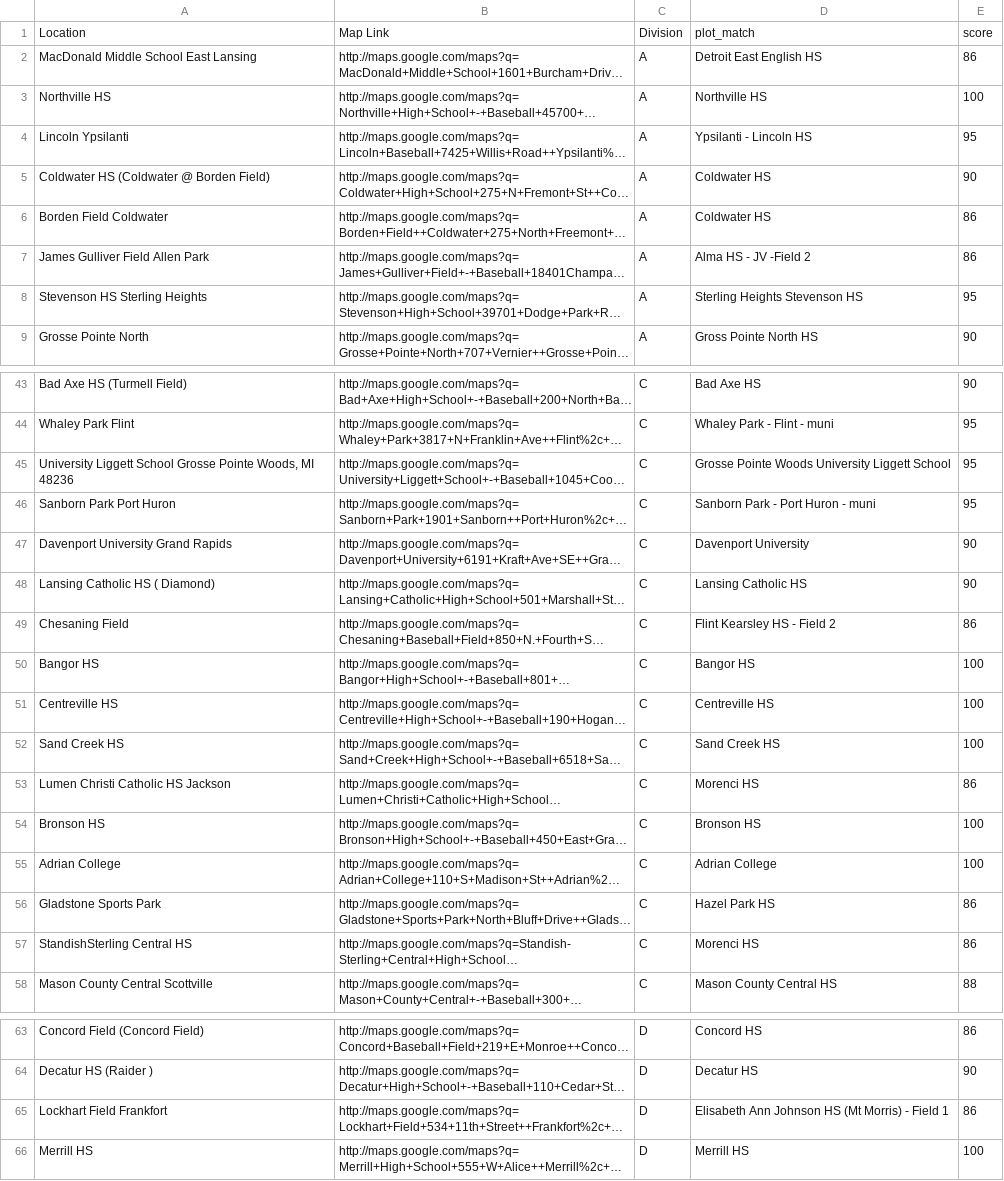
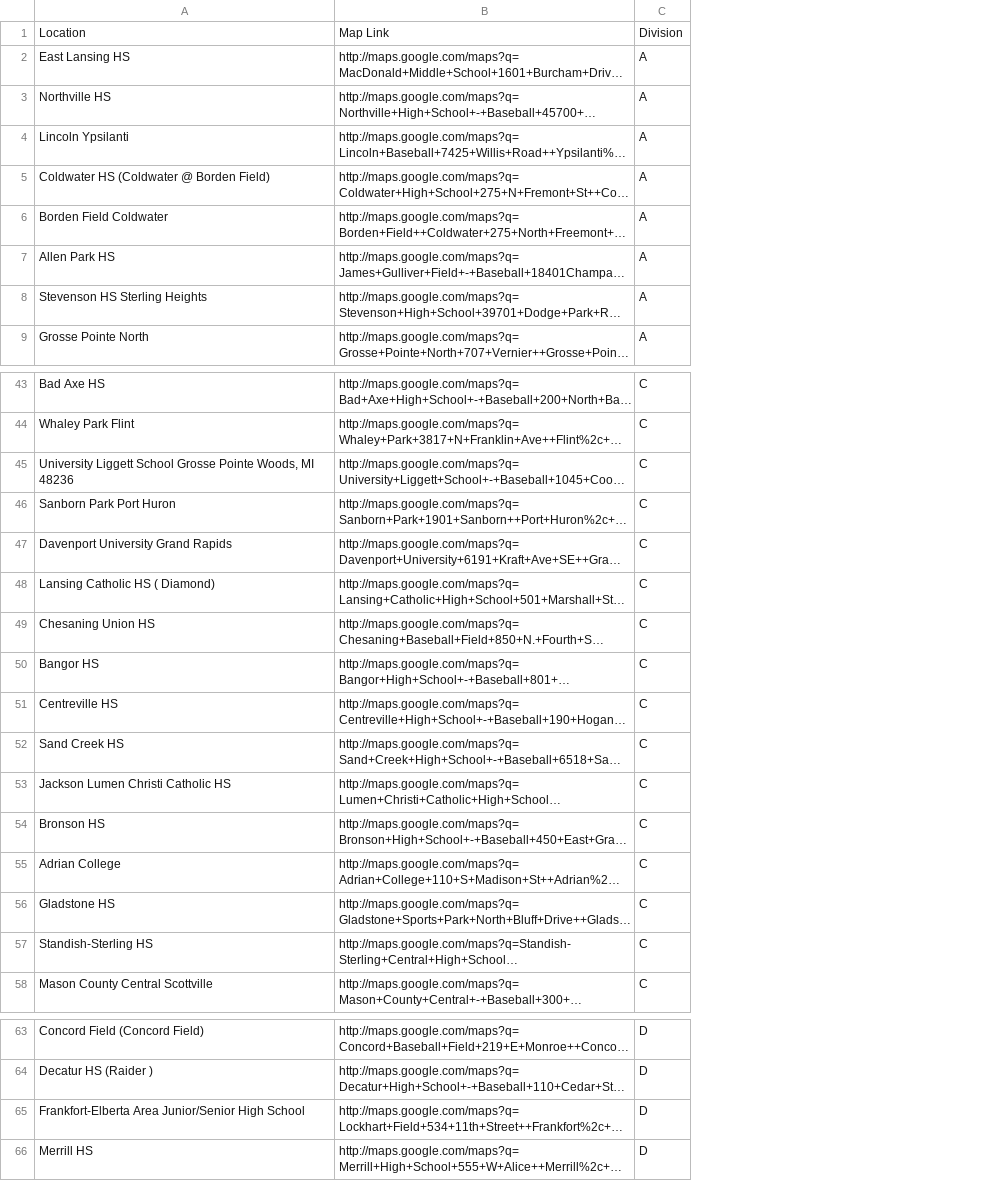
Before and after one commit to JSmith1826/BB_parks, a CSV file: data/school_info/regional_locations_all.csv, drawn as a sheet; only a part is shown, gaps mark what is left out; long unchanged cells end in …; the diff covers the shown part only; the diff names each change by its address in the sheet, - before the commit and + after, or states it on an @@ line.

```diff
--- a/data/school_info/regional_locations_all.csv
+++ b/data/school_info/regional_locations_all.csv
-column D, rows 1-9: plot_match | Detroit East English HS | Northville HS | Ypsilanti - Lincoln HS | Coldwater HS | Coldwater HS | Alma HS - JV -Field 2 | Sterling Heights Stevenson HS | Gross Pointe North HS; rows 43-58: Bad Axe HS | Whaley Park - Flint - muni | Grosse Pointe Woods University Liggett School | Sanborn Park - Port Huron - muni | Davenport University | Lansing Catholic HS | Flint Kearsley HS - Field 2 | Bangor HS | Centreville HS | Sand Creek HS | Morenci HS | Bronson HS | Adrian College | Hazel Park HS | Morenci HS | Mason County Central HS; rows 63-66: Concord HS | Decatur HS | Elisabeth Ann Johnson HS (Mt Morris) - Field 1 | Merrill HS
-column E, rows 1-9: score | 86 | 100 | 95 | 90 | 86 | 86 | 95 | 90; rows 43-58: 90 | 95 | 95 | 95 | 90 | 90 | 86 | 100 | 100 | 100 | 86 | 100 | 100 | 86 | 86 | 88; rows 63-66: 86 | 90 | 86 | 100
-A2: MacDonald Middle School East Lansing
+A2: East Lansing HS
-A7: James Gulliver Field Allen Park
+A7: Allen Park HS
-A43: Bad Axe HS (Turmell Field)
+A43: Bad Axe HS
-A49: Chesaning Field
+A49: Chesaning Union HS
-A53: Lumen Christi Catholic HS Jackson
+A53: Jackson Lumen Christi Catholic HS
-A56: Gladstone Sports Park
+A56: Gladstone HS
-A57: StandishSterling Central HS
+A57: Standish-Sterling HS
-A65: Lockhart Field Frankfort
+A65: Frankfort-Elberta Area Junior/Senior High School
```
Also changed, not shown: 22 edited cells elsewhere in this file, 7 other files.
